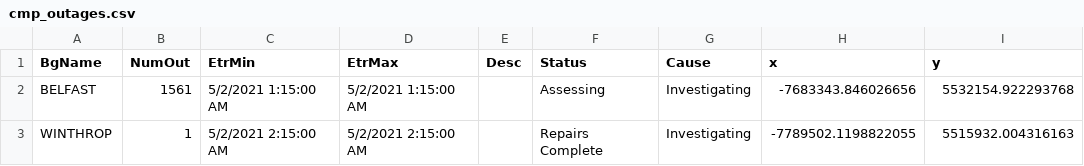
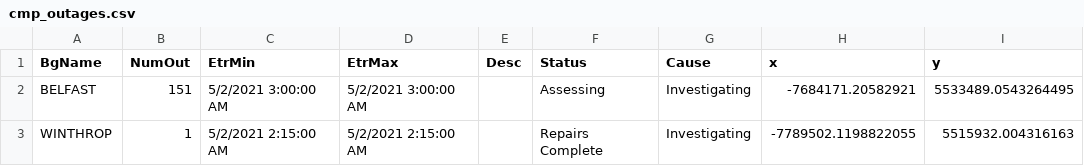
Before and after one commit to abkfenris/cmp-outages, a CSV file: cmp_outages.csv, drawn as a sheet.

```diff
--- a/cmp_outages.csv
+++ b/cmp_outages.csv
@@ -1,3 +1,3 @@
 BgName,NumOut,EtrMin,EtrMax,Desc,Status,Cause,x,y
-BELFAST,1561,5/2/2021 1:15:00 AM,5/2/2021 1:15:00 AM,,Assessing,Investigating,-7683343.846026656,5532154.922293768
+BELFAST,151,5/2/2021 3:00:00 AM,5/2/2021 3:00:00 AM,,Assessing,Investigating,-7684171.20582921,5533489.0543264495
 WINTHROP,1,5/2/2021 2:15:00 AM,5/2/2021 2:15:00 AM,,Repairs Complete,Investigating,-7789502.1198822055,5515932.004316163
```
